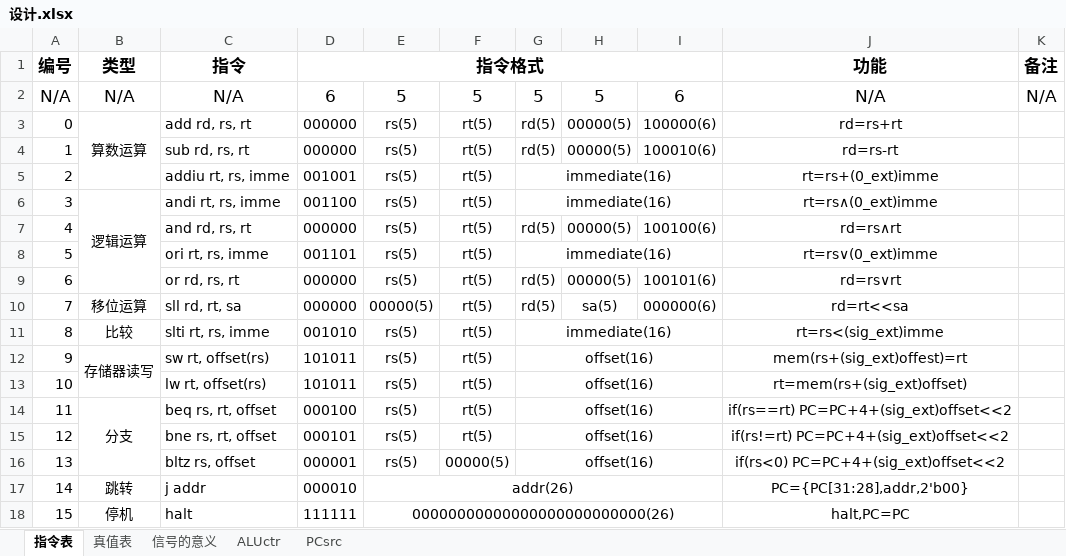
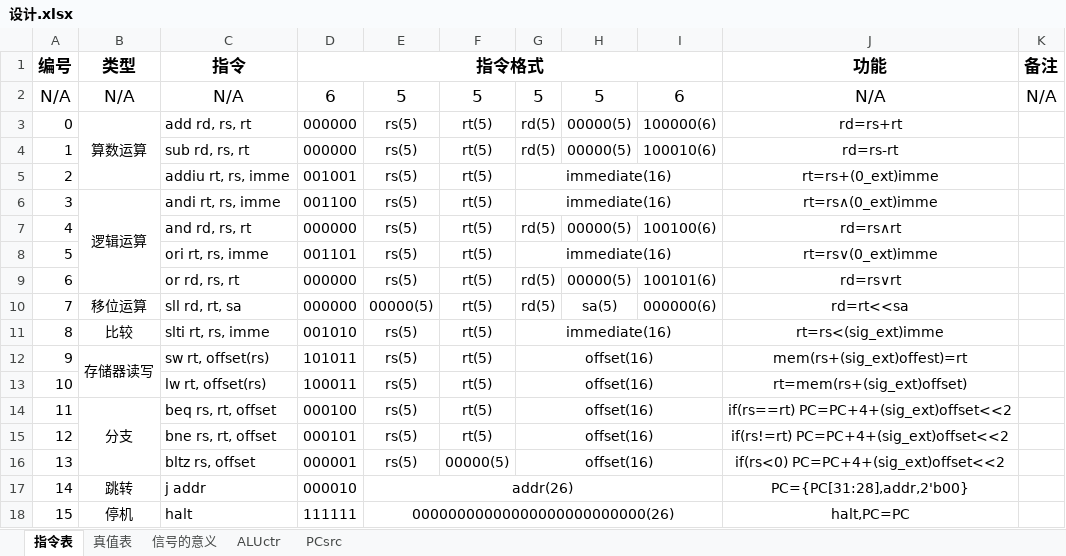
Before and after one commit to zetako/Single-cycle-CPU-verilog, an Excel workbook: design/设计.xlsx, sheet 指令表, drawn as a sheet; values as stored, in another font and other column widths than the file's, no borders; the diff names each change by its address in the sheet, - before the commit and + after, or states it on an @@ line.

```diff
--- a/design/设计.xlsx (sheet 指令表)
+++ b/design/设计.xlsx (sheet 指令表)
-D13 (指令格式): 101011
+D13 (指令格式): 100011
```
Also changed, not shown: sheet 真值表, 2 other files.
